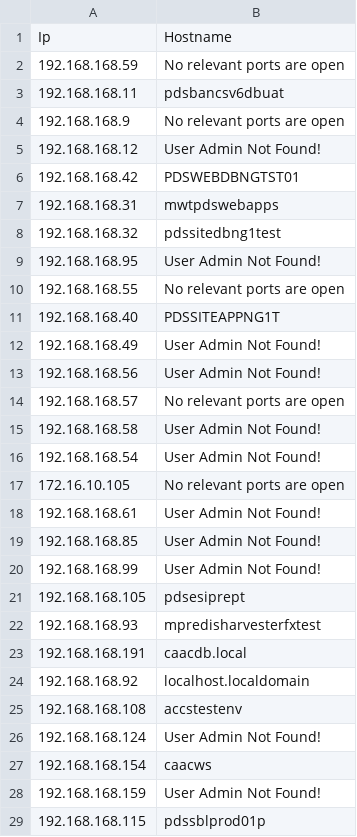
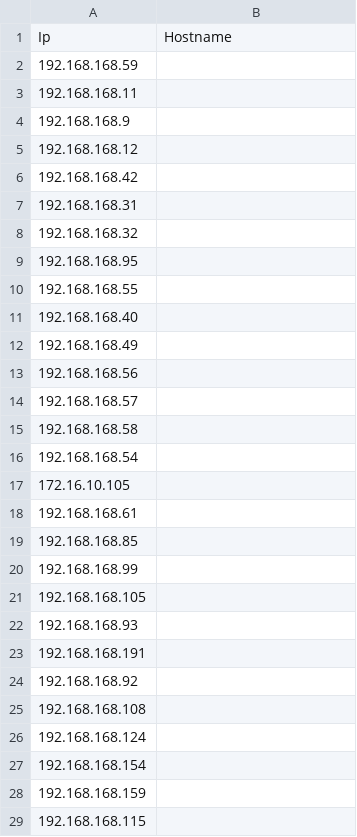
Before and after one commit to c0deNeyt/ZinetsuScript, a CSV file: UsrMgmt/usrs/ip.csv, drawn as a sheet; only a part is shown; the diff covers the shown part only.

Commit message:
ADDED: new script to get the user and role for the BANCS servers

```diff
--- a/UsrMgmt/usrs/ip.csv
+++ b/UsrMgmt/usrs/ip.csv
@@ -1,29 +1,29 @@
 Ip,Hostname
-192.168.168.59,No relevant ports are open
-192.168.168.11,pdsbancsv6dbuat
-192.168.168.9,No relevant ports are open
-192.168.168.12,User Admin Not Found!
-192.168.168.42,PDSWEBDBNGTST01
-192.168.168.31,mwtpdswebapps
-192.168.168.32,pdssitedbng1test
-192.168.168.95,User Admin Not Found!
-192.168.168.55,No relevant ports are open
-192.168.168.40,PDSSITEAPPNG1T
-192.168.168.49,User Admin Not Found!
-192.168.168.56,User Admin Not Found!
-192.168.168.57,No relevant ports are open
-192.168.168.58,User Admin Not Found!
-192.168.168.54,User Admin Not Found!
-172.16.10.105,No relevant ports are open
-192.168.168.61,User Admin Not Found!
-192.168.168.85,User Admin Not Found!
-192.168.168.99,User Admin Not Found!
-192.168.168.105,pdsesiprept
-192.168.168.93,mpredisharvesterfxtest
-192.168.168.191,caacdb.local
-192.168.168.92,localhost.localdomain
-192.168.168.108,accstestenv
-192.168.168.124,User Admin Not Found!
-192.168.168.154,caacws
-192.168.168.159,User Admin Not Found!
-192.168.168.115,pdssblprod01p
+192.168.168.59,
+192.168.168.11,
+192.168.168.9,
+192.168.168.12,
+192.168.168.42,
+192.168.168.31,
+192.168.168.32,
+192.168.168.95,
+192.168.168.55,
+192.168.168.40,
+192.168.168.49,
+192.168.168.56,
+192.168.168.57,
+192.168.168.58,
+192.168.168.54,
+172.16.10.105,
+192.168.168.61,
+192.168.168.85,
+192.168.168.99,
+192.168.168.105,
+192.168.168.93,
+192.168.168.191,
+192.168.168.92,
+192.168.168.108,
+192.168.168.124,
+192.168.168.154,
+192.168.168.159,
+192.168.168.115,
```
Also changed, not shown: 76 edited cells elsewhere in this file, 3 other files.
